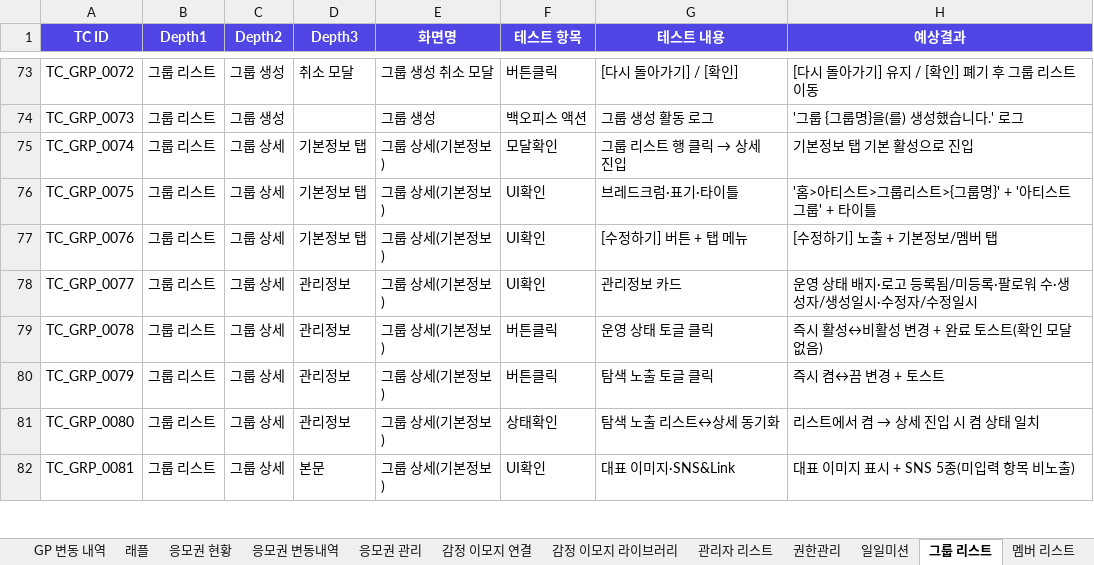
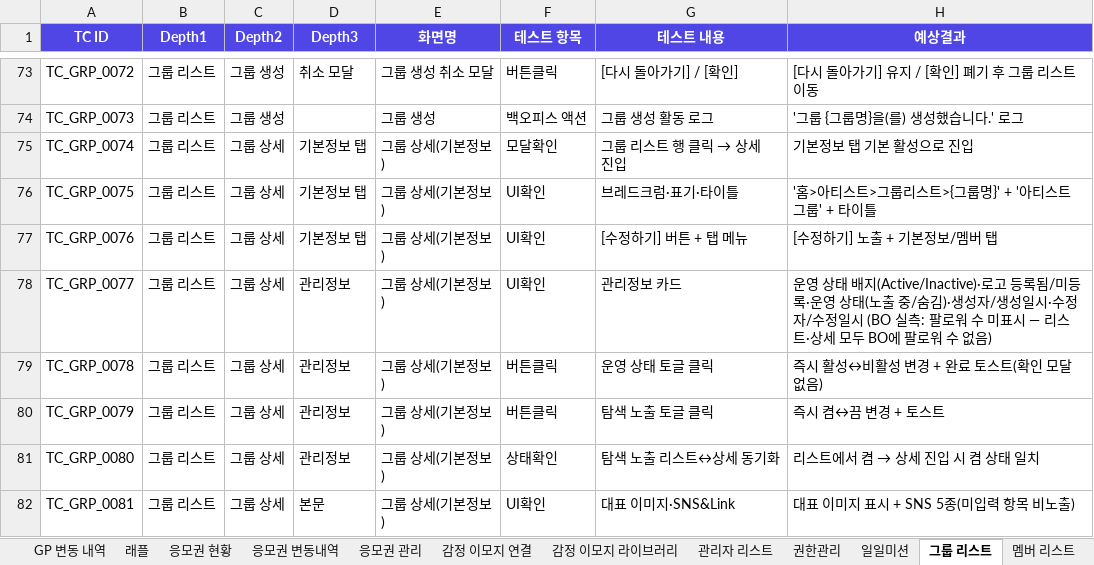
Before and after one commit to GoodBlock-Nill/celebus-admin-doc, an Excel workbook: v2/BO/00-Common/CELEBUS BO 단위테스트 v1.0.xlsx, sheet 그룹 리스트, drawn as a sheet; only a part is shown, gaps mark what is left out; values as stored, in another font and other column widths than the file's, no borders; the diff names each change by its address in the sheet, - before the commit and + after, or states it on an @@ line.

```diff
--- a/v2/BO/00-Common/CELEBUS BO 단위테스트 v1.0.xlsx (sheet 그룹 리스트)
+++ b/v2/BO/00-Common/CELEBUS BO 단위테스트 v1.0.xlsx (sheet 그룹 리스트)
-H78 (예상결과): …태 배지·로고 등록됨/미등록·팔로워 수·생성자/생성일시·수정자/수정일시
+H78 (예상결과): …태 배지(Active/Inactive)·로고 등록됨/미등록·운영 상태(노출 중/숨김)·생성자/생성일시·수정자/수정일시 (BO 실측: 팔로워 수 미표시 — 리스트·상세 모두 BO에 팔로워 수 없음)
```
Also changed, not shown: 1 other file.
